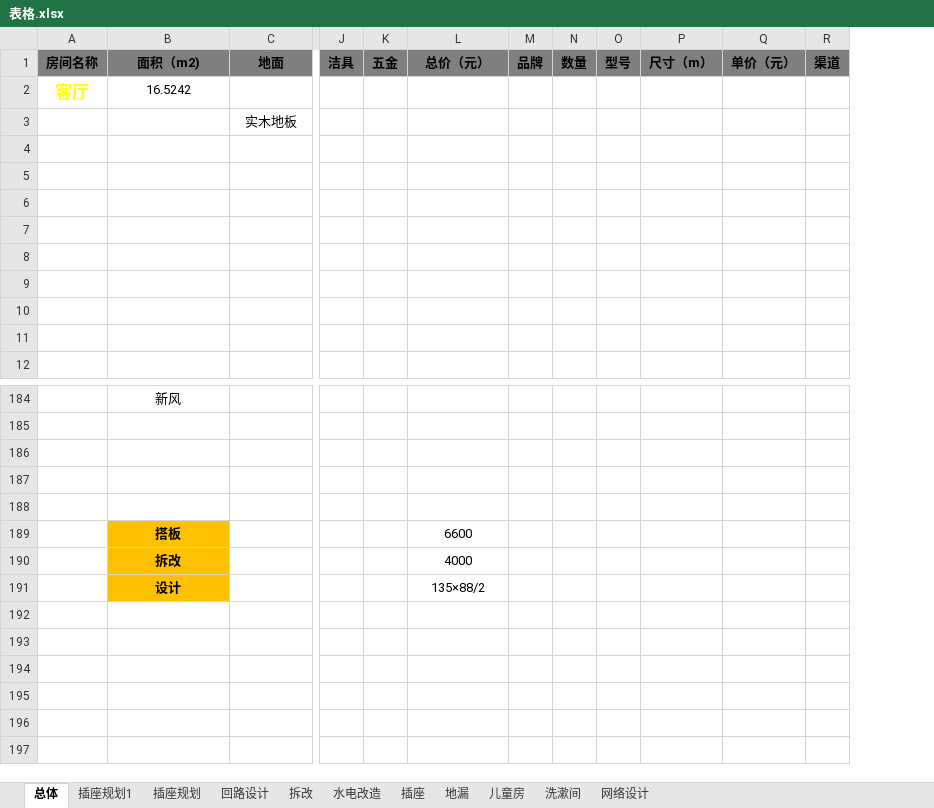
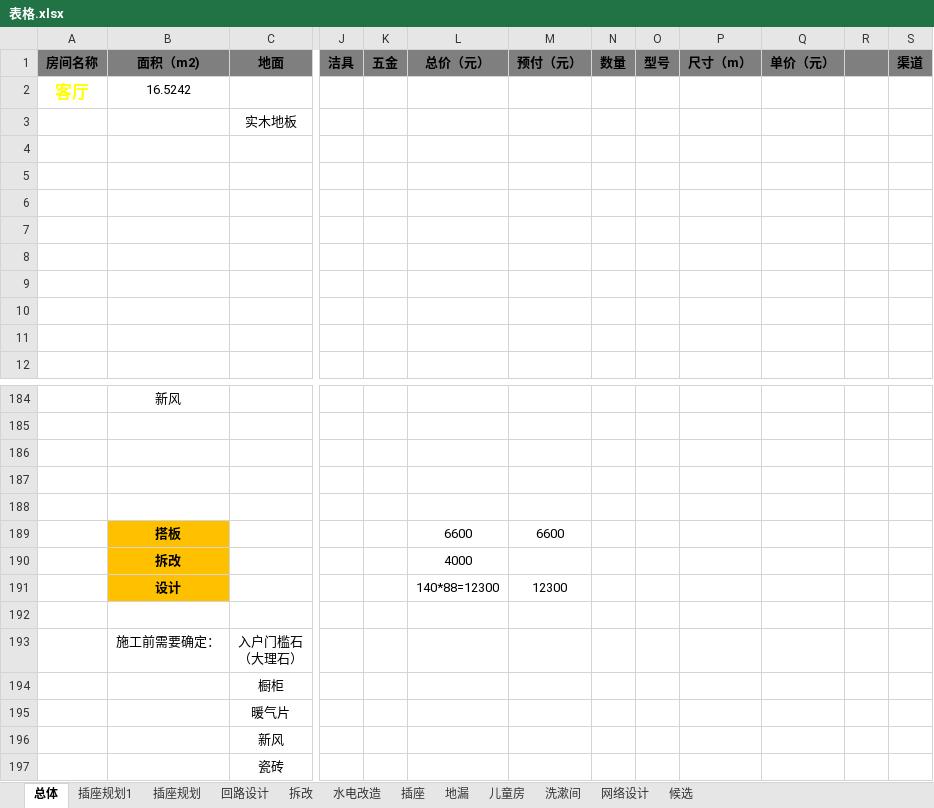
Before and after one commit to BlackKit/-, an Excel workbook: 表格.xlsx, sheet 总体, drawn as a sheet; only a part is shown, gaps mark what is left out; values as stored, in another font and other column widths than the file's, no borders; removed rows and columns are numbered as before the commit, all else as after; rows hold the shown columns only; ↵ is a line break in a cell; the diff names each change by its address in the sheet, - before the commit and + after, or states it on an @@ line.

```diff
--- a/表格.xlsx (sheet 总体)
+++ b/表格.xlsx (sheet 总体)
+sheet tab: 候选
-column M (品牌), empty
+column M (预付（元）), rows 189-191: 6600 |  | 12300
+column R, empty
-L191 (总价（元）): 135×88/2
+L191 (总价（元）): 140*88=12300
+row 192: (empty)
+row 193:  | 施工前需要确定： | 入户门槛石 ↵ （大理石）
+row 194:  |  | 橱柜
+row 195:  |  | 暖气片
+row 196:  |  | 新风
+row 197:  |  | 瓷砖
```
Also changed, not shown: 1 other file.
